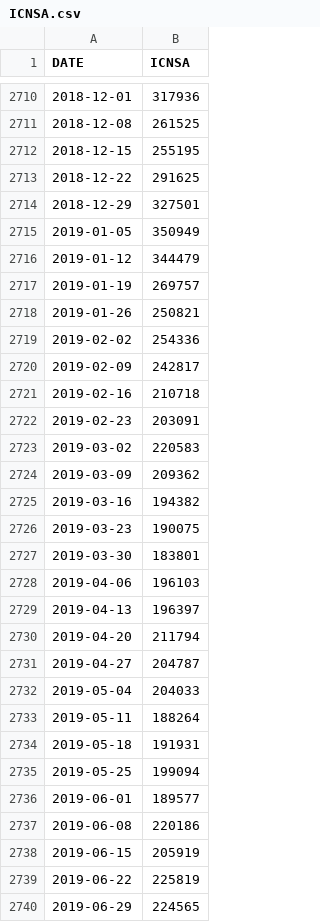
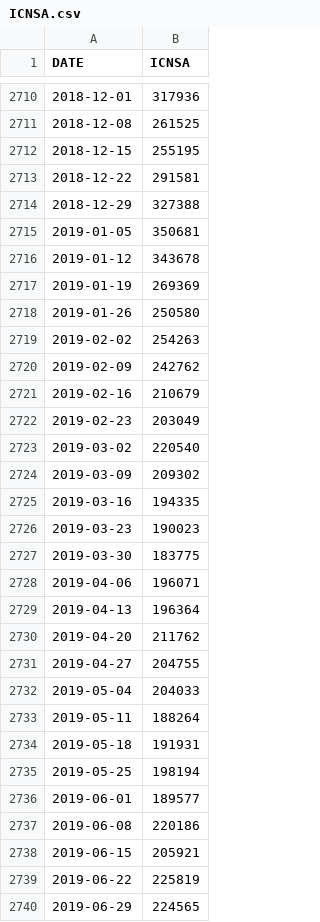
Before and after one commit to ryanddyi/prism, a CSV file: inst/extdata/ICNSA.csv, drawn as a sheet; only a part is shown, gaps mark what is left out; the diff covers the shown part only.

Commit message:
update default discount rate; add latest data to folder 1721

```diff
--- a/inst/extdata/ICNSA.csv
+++ b/inst/extdata/ICNSA.csv
@@ -2712,21 +2712,21 @@ DATE,ICNSA
 2018-12-15,255195
-2018-12-22,291625
-2018-12-29,327501
-2019-01-05,350949
-2019-01-12,344479
-2019-01-19,269757
-2019-01-26,250821
-2019-02-02,254336
-2019-02-09,242817
-2019-02-16,210718
-2019-02-23,203091
-2019-03-02,220583
-2019-03-09,209362
-2019-03-16,194382
-2019-03-23,190075
-2019-03-30,183801
-2019-04-06,196103
-2019-04-13,196397
-2019-04-20,211794
-2019-04-27,204787
+2018-12-22,291581
+2018-12-29,327388
+2019-01-05,350681
+2019-01-12,343678
+2019-01-19,269369
+2019-01-26,250580
+2019-02-02,254263
+2019-02-09,242762
+2019-02-16,210679
+2019-02-23,203049
+2019-03-02,220540
+2019-03-09,209302
+2019-03-16,194335
+2019-03-23,190023
+2019-03-30,183775
+2019-04-06,196071
+2019-04-13,196364
+2019-04-20,211762
+2019-04-27,204755
 2019-05-04,204033
@@ -2734,6 +2734,6 @@ DATE,ICNSA
 2019-05-18,191931
-2019-05-25,199094
+2019-05-25,198194
 2019-06-01,189577
 2019-06-08,220186
-2019-06-15,205919
+2019-06-15,205921
 2019-06-22,225819
```
Also changed, not shown: 29 added rows and 20 edited cells elsewhere in this file, 34 other files.
